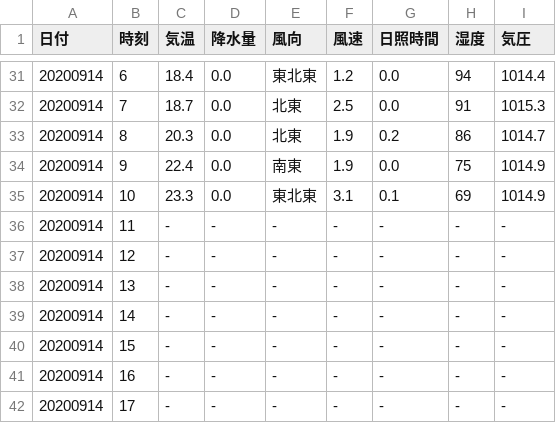
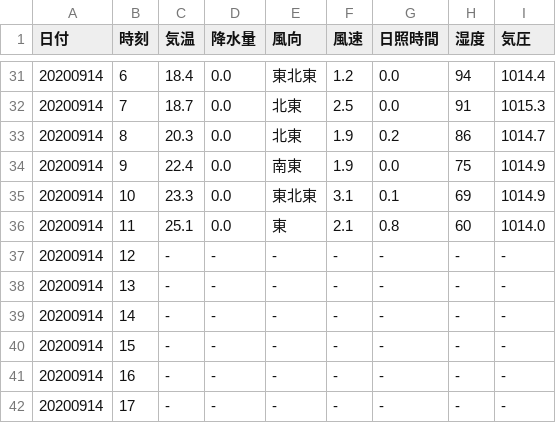
Before and after one commit to s1715-kudo/weather, a CSV file: past_weather/hita.csv, drawn as a sheet; only a part is shown, gaps mark what is left out.

```diff
--- a/past_weather/hita.csv
+++ b/past_weather/hita.csv
@@ -35,3 +35,3 @@
 20200914,10,23.3,0.0,東北東,3.1,0.1,69,1014.9
-20200914,11,-,-,-,-,-,-,-
+20200914,11,25.1,0.0,東,2.1,0.8,60,1014.0
 20200914,12,-,-,-,-,-,-,-
```
Also changed, not shown: past_weather/innnai.csv, past_weather/inukai.csv, 46 other files.
